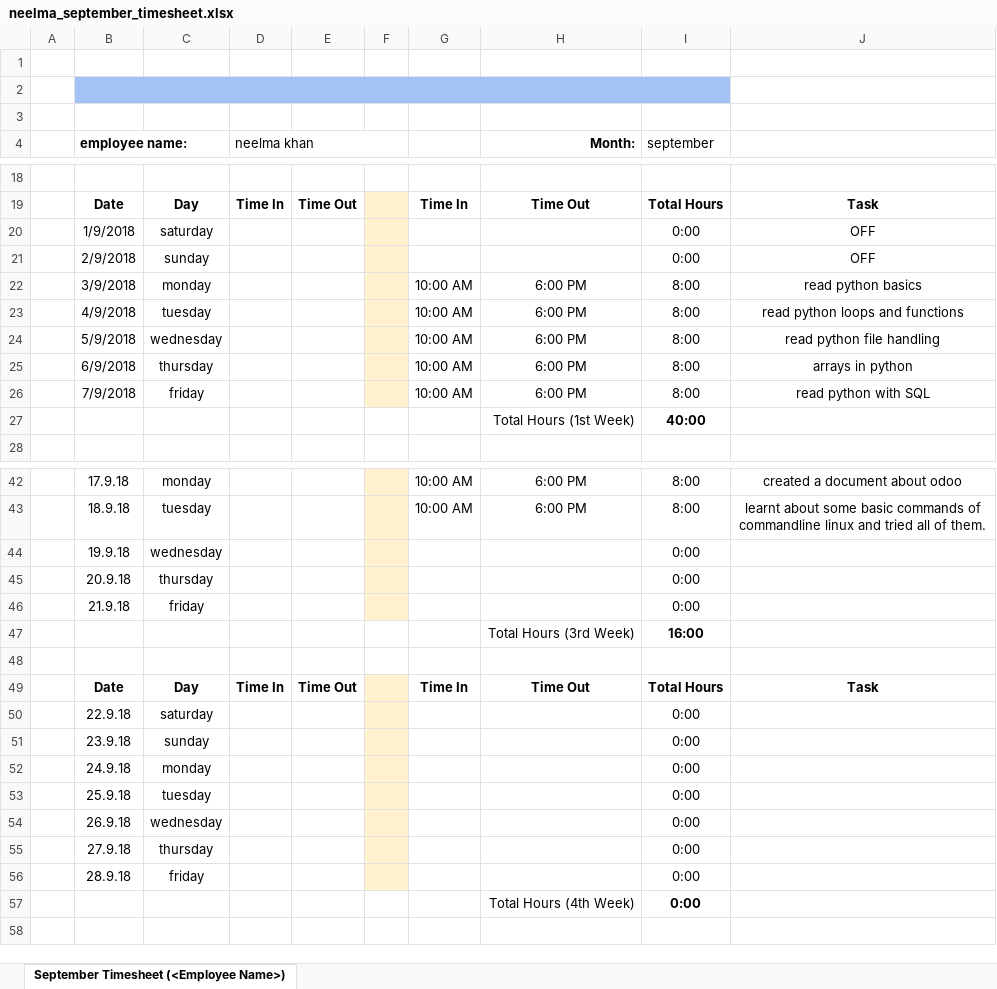
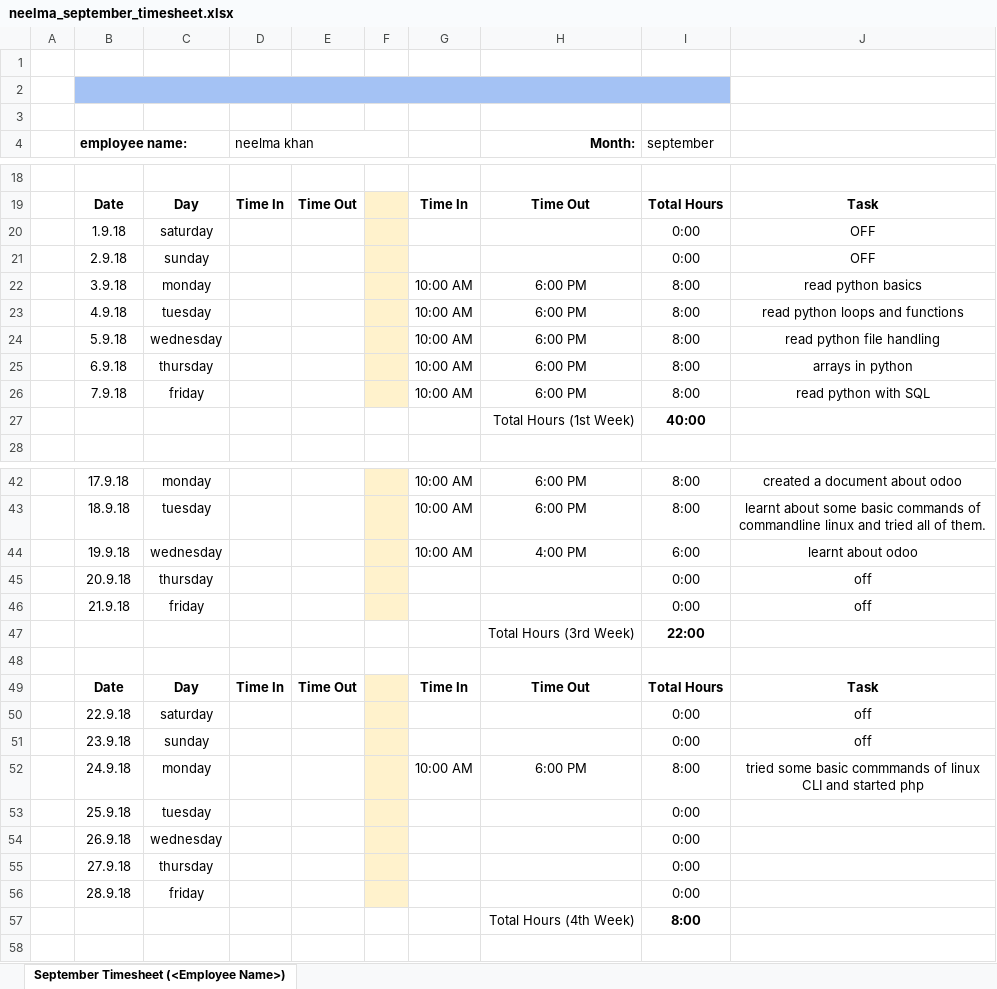
Before and after one commit to neelmakhan/training, an Excel workbook: neelma_september_timesheet.xlsx, sheet September Timesheet (<Employee Name>), drawn as a sheet; only a part is shown, gaps mark what is left out; values as stored, in another font and other column widths than the file's, no borders; removed rows and columns are numbered as before the commit, all else as after; the diff covers the shown part only; the diff names each change by its address in the sheet, - before the commit and + after, or states it on an @@ line.

Commit message:
updated 24th september monday 2018

```diff
--- a/neelma_september_timesheet.xlsx (sheet September Timesheet (<Employee Name>))
+++ b/neelma_september_timesheet.xlsx (sheet September Timesheet (<Employee Name>))
-B20 (employee name:): 1/9/2018
+B20 (employee name:): 1.9.18
-B21 (employee name:): 2/9/2018
+B21 (employee name:): 2.9.18
-B22 (employee name:): 3/9/2018
+B22 (employee name:): 3.9.18
-B23 (employee name:): 4/9/2018
+B23 (employee name:): 4.9.18
-B24 (employee name:): 5/9/2018
+B24 (employee name:): 5.9.18
-B25 (employee name:): 6/9/2018
+B25 (employee name:): 6.9.18
-B26 (employee name:): 7/9/2018
+B26 (employee name:): 7.9.18
-row 44:  | 19.9.18 | wednesday |  |  |  |  |  | 0:00
+row 44:  | 19.9.18 | wednesday |  |  |  | 10:00 AM | 4:00 PM | 6:00 | learnt about odoo
-J45:J46: (empty)
+J45:J46: off
-I47 (september): 16:00
+I47 (september): 22:00
-J50:J51: (empty)
+J50:J51: off
-row 52:  | 24.9.18 | monday |  |  |  |  |  | 0:00
+row 52:  | 24.9.18 | monday |  |  |  | 10:00 AM | 6:00 PM | 8:00 | tried some basic commmands of linux CLI and started php
-I57 (september): 0:00
+I57 (september): 8:00
```
Also changed, not shown: 3 edited cells elsewhere in this sheet.
